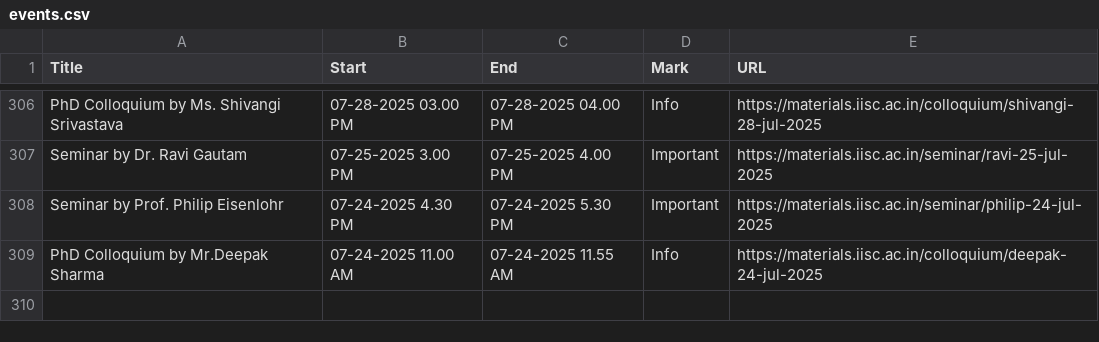
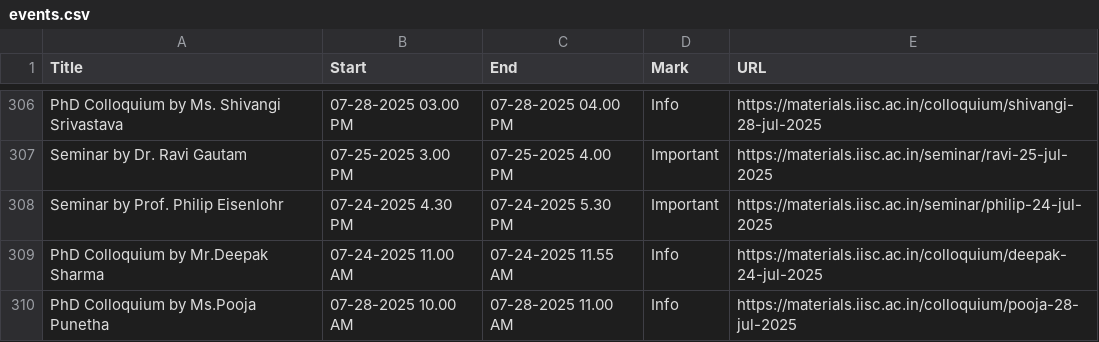
Before and after one commit to mte-iisc/materials-iisc, a CSV file: events/events.csv, drawn as a sheet; only a part is shown, gaps mark what is left out.

```diff
--- a/events/events.csv
+++ b/events/events.csv
@@ -309 +309,2 @@ Seminar by Prof. Philip Eisenlohr,07-24-2025  4.30 PM,07-24-2025  5.30 PM,Import
 PhD Colloquium by Mr.Deepak Sharma,07-24-2025  11.00 AM,07-24-2025  11.55 AM,Info,https://materials.iisc.ac.in/colloquium/deepak-24-jul-2025
+PhD Colloquium by Ms.Pooja Punetha,07-28-2025  10.00 AM,07-28-2025  11.00 AM,Info,https://materials.iisc.ac.in/colloquium/pooja-28-jul-2025
```
Also changed, not shown: _site/events/events.csv, 9 other files.
